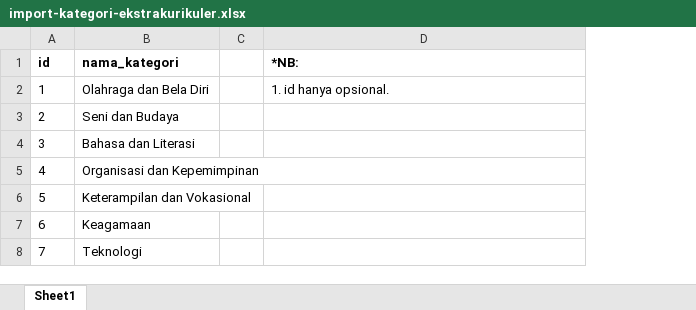
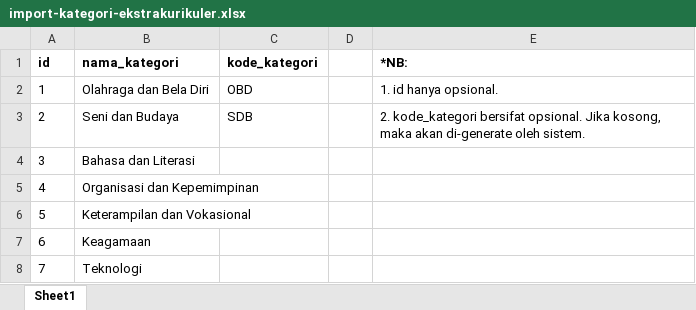
Before and after one commit to iz4ru/ekskulio, an Excel workbook: public/templates/import-kategori-ekstrakurikuler.xlsx, sheet Sheet1, drawn as a sheet; values as stored, in another font and other column widths than the file's, no borders; addresses are those after the commit; the diff names each change by its address in the sheet, - before the commit and + after, or states it on an @@ line.

```diff
--- a/public/templates/import-kategori-ekstrakurikuler.xlsx (sheet Sheet1)
+++ b/public/templates/import-kategori-ekstrakurikuler.xlsx (sheet Sheet1)
+column C (kode_kategori), rows 2-3: OBD | SDB
-E3 (*NB:): (empty)
+E3 (*NB:): 2. kode_kategori bersifat opsional. Jika kosong, maka akan di-generate oleh sistem.
```
Also changed, not shown: public/templates/import-ekstrakurikuler.xlsx, public/templates/import-kelas.xlsx, 54 other files.
